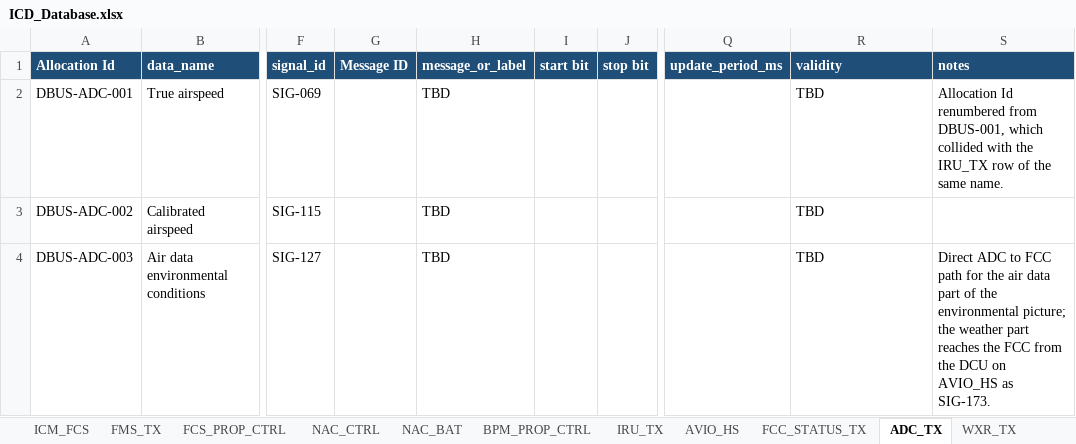
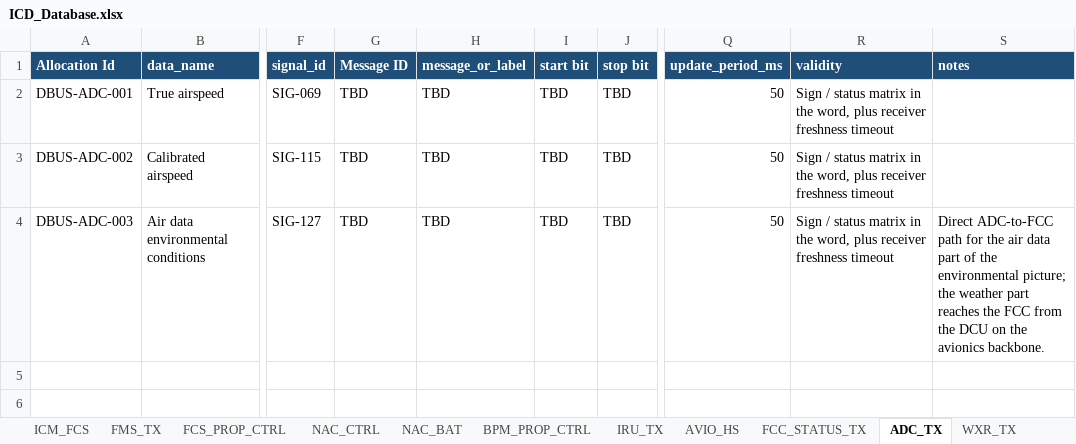
Before and after one commit to EOS-Aircraft-Inc/SignalCraft, an Excel workbook: ICD_Database.xlsx, sheet ADC_TX, drawn as a sheet; only a part is shown, gaps mark what is left out; values as stored, in another font and other column widths than the file's, no borders; the diff names each change by its address in the sheet, - before the commit and + after, or states it on an @@ line.

Commit message:
Add bus explorer view and add correct lot of data in the database

```diff
--- a/ICD_Database.xlsx (sheet ADC_TX)
+++ b/ICD_Database.xlsx (sheet ADC_TX)
-G2:G4 (Message ID): (empty)
+G2:G4 (Message ID): TBD
-I2:I4 (start bit): (empty)
+I2:I4 (start bit): TBD
-J2:J4 (stop bit): (empty)
+J2:J4 (stop bit): TBD
-Q2:Q4 (update_period_ms): (empty)
+Q2:Q4 (update_period_ms): 50
-R2:R4 (validity): TBD
+R2:R4 (validity): Sign / status matrix in the word, plus receiver freshness timeout
-S2 (notes): Allocation Id renumbered from DBUS-001, which collided with the IRU_TX row of the same name.
+S2 (notes): (empty)
-S4 (notes): Direct ADC to FCC path for the air data part of the environmental picture; the weather part reaches the FCC from the DCU on AVIO_HS as SIG-173.
+S4 (notes): Direct ADC-to-FCC path for the air data part of the environmental picture; the weather part reaches the FCC from the DCU on the avionics backbone.
```
Also changed, not shown: sheet NAC_CTRL, sheet 1_Signals, sheet AVIO_HS, sheet FCS_PROP_CTRL, sheet ICM_FCS, sheet NAC_BAT, 10 more sheets, other sheet tabs, 34 other files.
